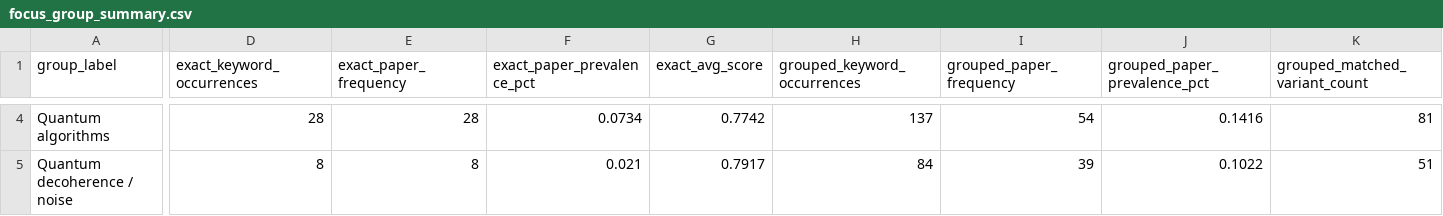
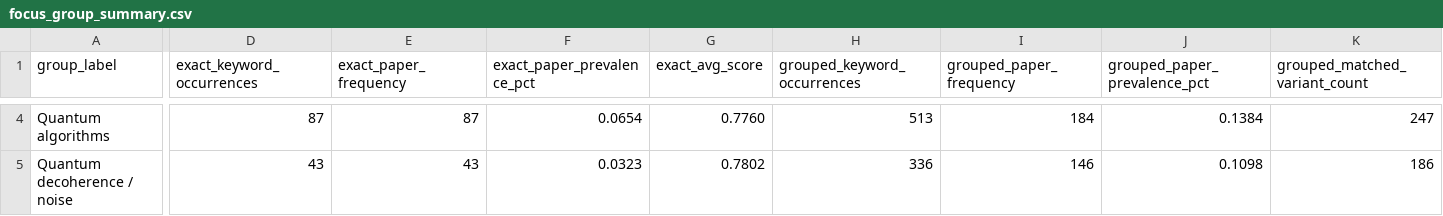
Before and after one commit to Luke-Guan-FirstPrinciples/arxiv_physh, a CSV file: analysis_output/classifications_and_keywords.arxiv_from_kaggle_keywords_title_abstract_boost_on_q15_57588cc1/keyword_focus_quantum_information/focus_group_summary.csv, drawn as a sheet; only a part is shown, gaps mark what is left out; the diff covers the shown part only; the diff names each change by its address in the sheet, - before the commit and + after, or states it on an @@ line.

```diff
--- a/analysis_output/classifications_and_keywords.arxiv_from_kaggle_keywords_title_abstract_boost_on_q15_57588cc1/keyword_focus_quantum_information/focus_group_summary.csv
+++ b/analysis_output/classifications_and_keywords.arxiv_from_kaggle_keywords_title_abstract_boost_on_q15_57588cc1/keyword_focus_quantum_information/focus_group_summary.csv
-D4 (exact_keyword_occurrences): 28
+D4 (exact_keyword_occurrences): 87
-E4 (exact_paper_frequency): 28
+E4 (exact_paper_frequency): 87
-F4 (exact_paper_prevalence_pct): 0.0734
+F4 (exact_paper_prevalence_pct): 0.0654
-G4 (exact_avg_score): 0.7742
+G4 (exact_avg_score): 0.7760
-H4 (grouped_keyword_occurrences): 137
+H4 (grouped_keyword_occurrences): 513
-I4 (grouped_paper_frequency): 54
+I4 (grouped_paper_frequency): 184
-J4 (grouped_paper_prevalence_pct): 0.1416
+J4 (grouped_paper_prevalence_pct): 0.1384
-K4 (grouped_matched_variant_count): 81
+K4 (grouped_matched_variant_count): 247
-D5 (exact_keyword_occurrences): 8
+D5 (exact_keyword_occurrences): 43
-E5 (exact_paper_frequency): 8
+E5 (exact_paper_frequency): 43
-F5 (exact_paper_prevalence_pct): 0.021
+F5 (exact_paper_prevalence_pct): 0.0323
-G5 (exact_avg_score): 0.7917
+G5 (exact_avg_score): 0.7802
-H5 (grouped_keyword_occurrences): 84
+H5 (grouped_keyword_occurrences): 336
-I5 (grouped_paper_frequency): 39
+I5 (grouped_paper_frequency): 146
-J5 (grouped_paper_prevalence_pct): 0.1022
+J5 (grouped_paper_prevalence_pct): 0.1098
-K5 (grouped_matched_variant_count): 51
+K5 (grouped_matched_variant_count): 186
```
Also changed, not shown: 1 added row, 1 removed row and 87 edited cells elsewhere in this file, analysis_output/classifications_and_keywords.arxiv_from_kaggle_keywords_title_abstract_boost_on_q15_57588cc1/keyword_focus_quantum_information/focus_group_rank_distribution.csv, analysis_output/classifications_and_keywords.arxiv_from_kaggle_keywords_title_abstract_boost_on_q15_57588cc1/keyword_focus_quantum_information/focus_group_variants.csv, 7 other files.
